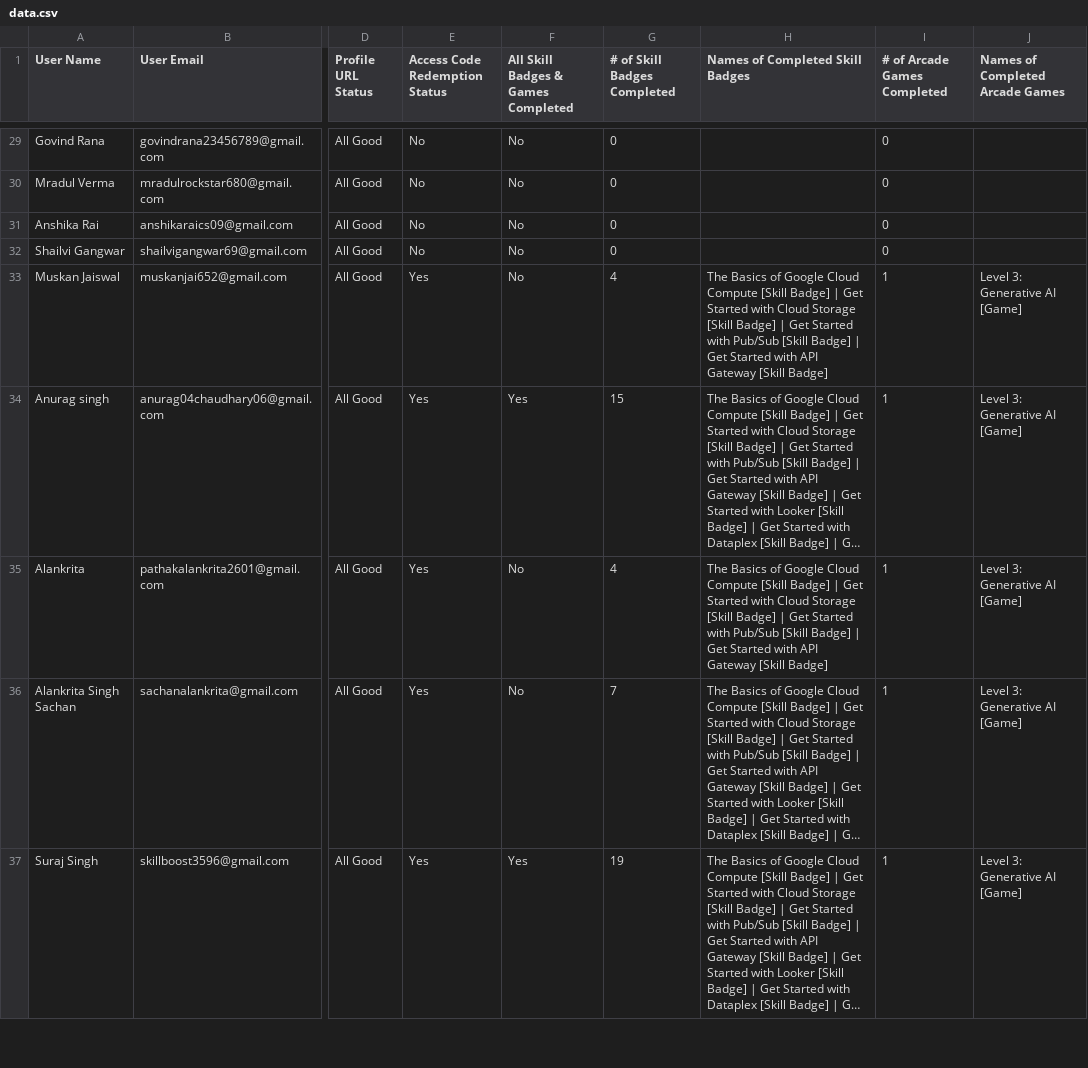
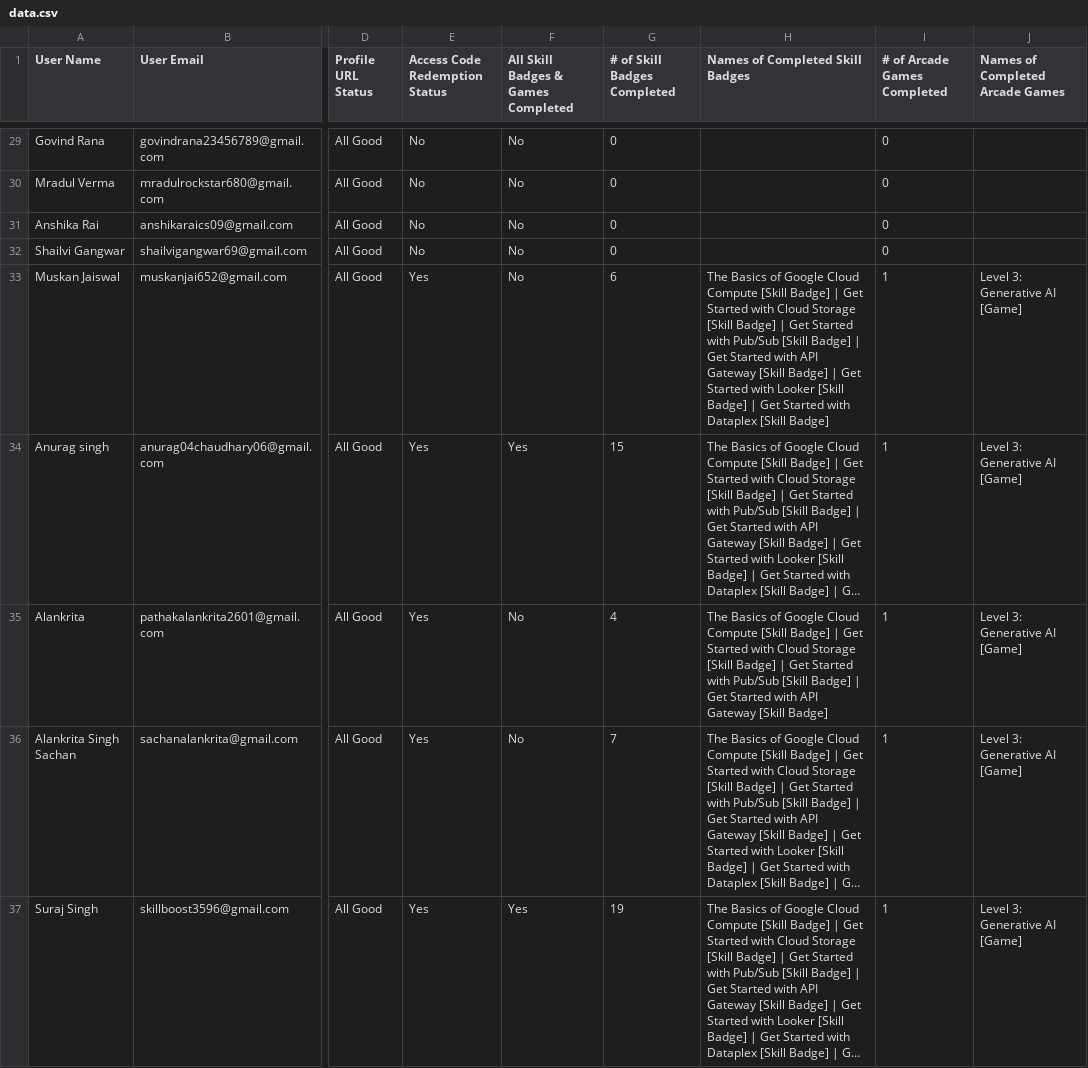
Before and after one commit to GDGoC-GLAU/gdgglau-www, a CSV file: public/data.csv, drawn as a sheet; only a part is shown, gaps mark what is left out; long unchanged cells end in …; the diff covers the shown part only; the diff names each change by its address in the sheet, - before the commit and + after, or states it on an @@ line.

Commit message:
updated lb

```diff
--- a/public/data.csv
+++ b/public/data.csv
-G33 (# of Skill Badges Completed): 4
+G33 (# of Skill Badges Completed): 6
-H33 (Names of Completed Skill Badges): …[Skill Badge]
+H33 (Names of Completed Skill Badges): …[Skill Badge] | Get Started with Looker [Skill Badge] | Get Started with Dataplex [Skill Badge]
```
Also changed, not shown: 70 edited cells elsewhere in this file.
